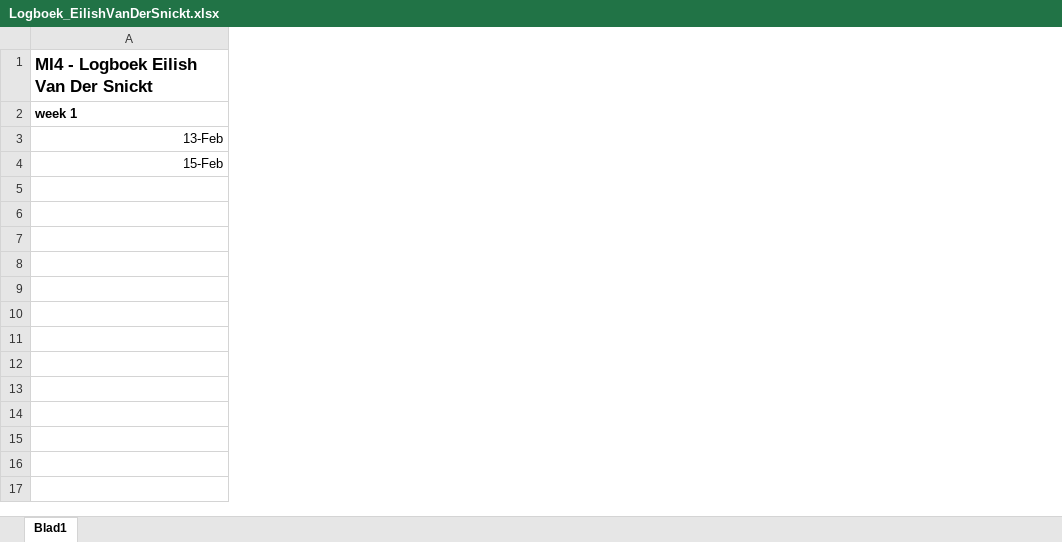
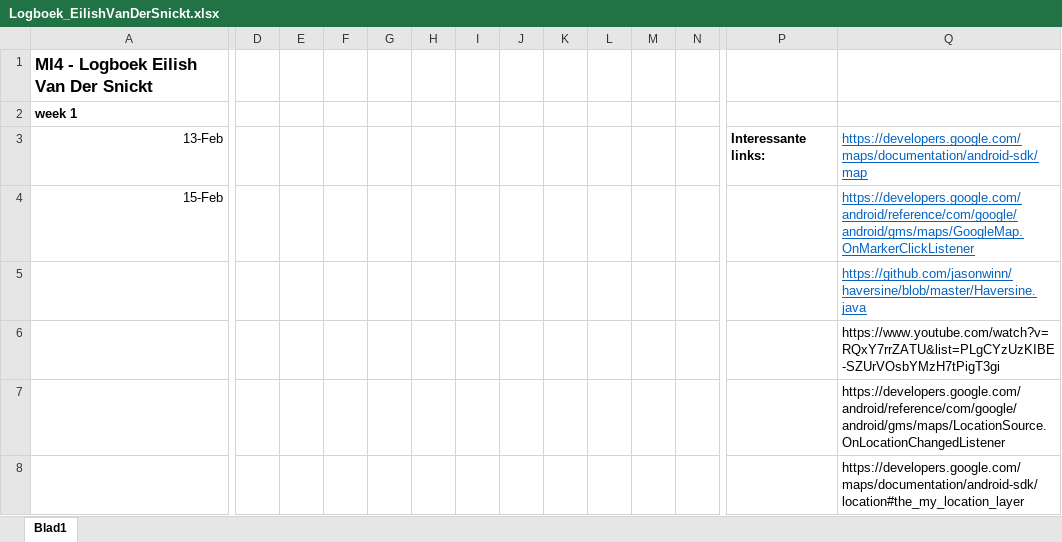
Before and after one commit to EilishVanDerSnickt/MI4, an Excel workbook: Logboek_EilishVanDerSnickt.xlsx, sheet Blad1, drawn as a sheet; only a part is shown, gaps mark what is left out; values as stored, in another font and other column widths than the file's, no borders; rows hold the shown columns only; the diff covers the shown part only; the diff names each change by its address in the sheet, - before the commit and + after, or states it on an @@ line.

Commit message:
Update Logboek_EilishVanDerSnickt.xlsx

```diff
--- a/Logboek_EilishVanDerSnickt.xlsx (sheet Blad1)
+++ b/Logboek_EilishVanDerSnickt.xlsx (sheet Blad1)
+column D, empty
+column E, empty
+column F, empty
+column G, empty
+column H, empty
+column I, empty
+column J, empty
+column K, empty
+column L, empty
+column M, empty
+column N, empty
+column P, row 3: Interessante links:
+column Q, rows 3-4: https://developers.google.com/maps/documentation/android-sdk/map | https://developers.google.com/android/reference/com/google/android/gms/maps/GoogleMap.OnMarkerClickListener
+row 5:  |  |  |  |  |  |  |  |  |  |  |  |  | https://github.com/jasonwinn/haversine/blob/master/Haversine.java
+row 6:  |  |  |  |  |  |  |  |  |  |  |  |  | https://www.youtube.com/watch?v=RQxY7rrZATU&list=PLgCYzUzKIBE-SZUrVOsbYMzH7tPigT3gi
+row 7:  |  |  |  |  |  |  |  |  |  |  |  |  | https://developers.google.com/android/reference/com/google/android/gms/maps/LocationSource.OnLocationChangedListener
+row 8:  |  |  |  |  |  |  |  |  |  |  |  |  | https://developers.google.com/maps/documentation/android-sdk/location#the_my_location_layer
```
Also changed, not shown: 1 added column elsewhere in this sheet.
